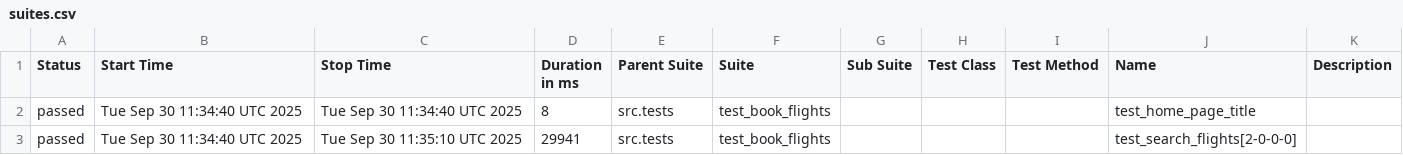
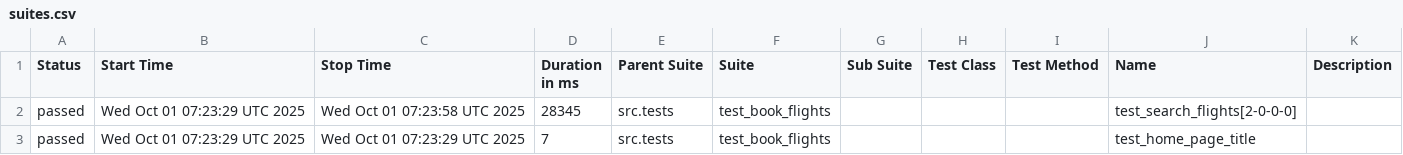
Before and after one commit to tijothomas95/PytestPlaywrightAutomation, a CSV file: data/suites.csv, drawn as a sheet.

```diff
--- a/data/suites.csv
+++ b/data/suites.csv
@@ -1,3 +1,3 @@
 "Status","Start Time","Stop Time","Duration in ms","Parent Suite","Suite","Sub Suite","Test Class","Test Method","Name","Description"
-"passed","Tue Sep 30 11:34:40 UTC 2025","Tue Sep 30 11:34:40 UTC 2025","8","src.tests","test_book_flights","","","","test_home_page_title",""
-"passed","Tue Sep 30 11:34:40 UTC 2025","Tue Sep 30 11:35:10 UTC 2025","29941","src.tests","test_book_flights","","","","test_search_flights[2-0-0-0]",""
+"passed","Wed Oct 01 07:23:29 UTC 2025","Wed Oct 01 07:23:58 UTC 2025","28345","src.tests","test_book_flights","","","","test_search_flights[2-0-0-0]",""
+"passed","Wed Oct 01 07:23:29 UTC 2025","Wed Oct 01 07:23:29 UTC 2025","7","src.tests","test_book_flights","","","","test_home_page_title",""
```
Also changed, not shown: 20 other files.
